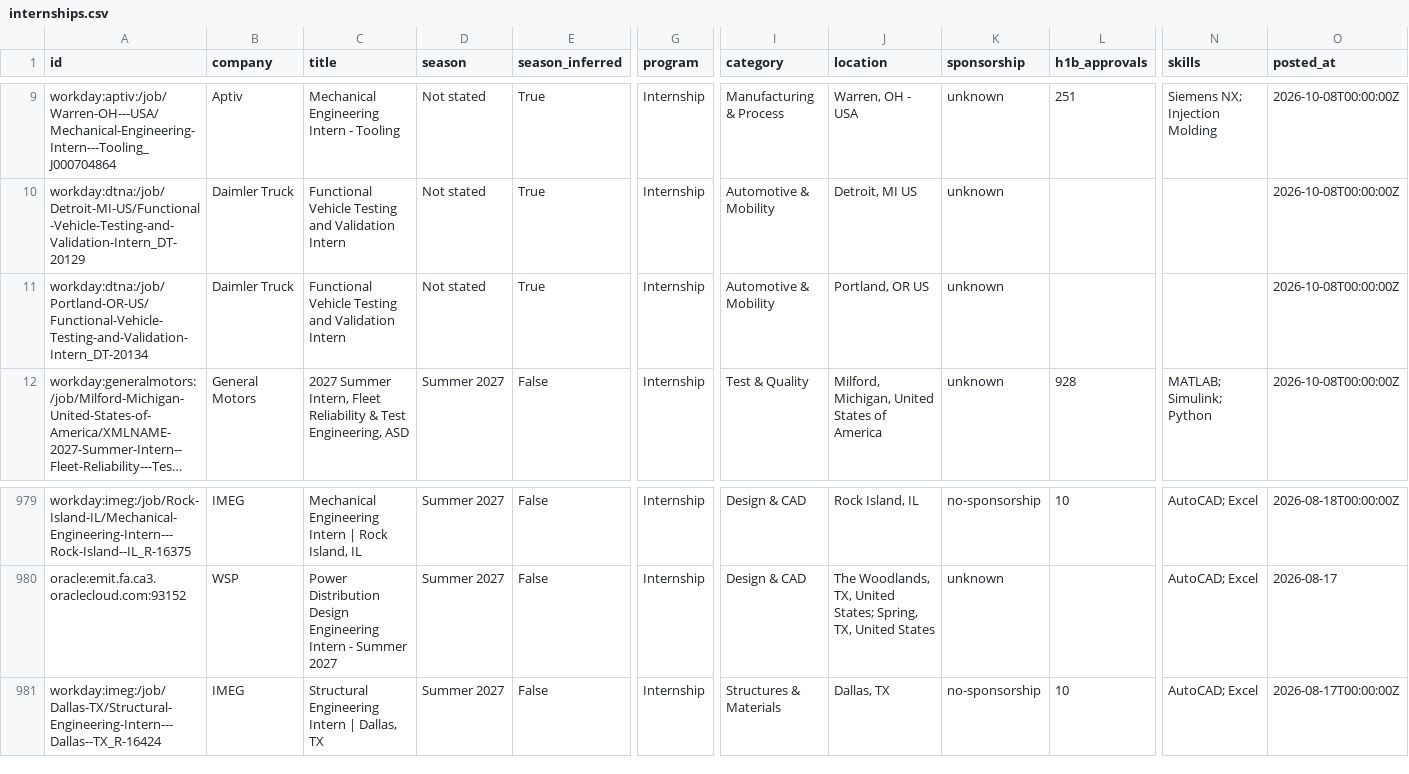
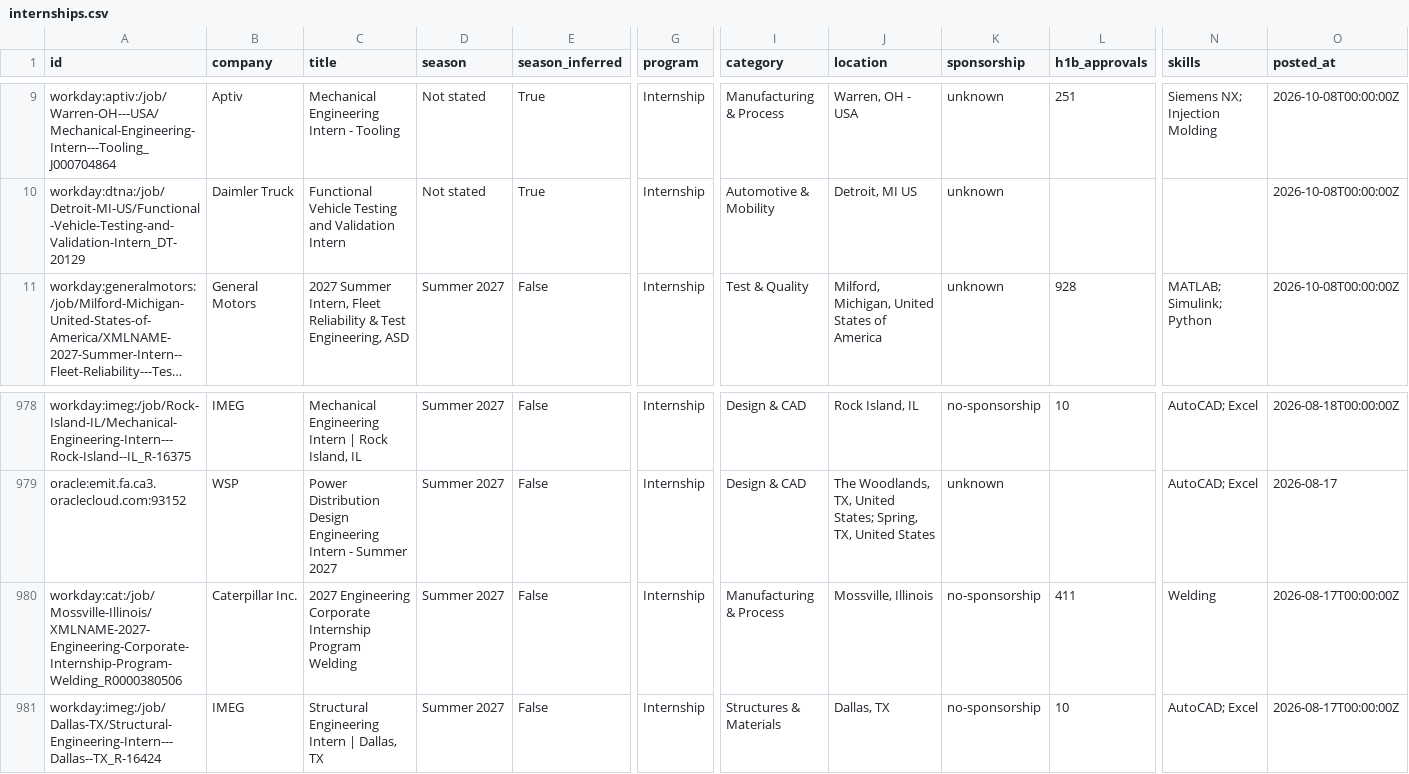
Before and after one commit to Tracker05/mechanical-engineering-internships, a CSV file: data/internships.csv, drawn as a sheet; only a part is shown, gaps mark what is left out; long unchanged cells end in …; removed rows and columns are numbered as before the commit, all else as after; rows hold the shown columns only; the diff names each change by its address in the sheet, - before the commit and + after, or states it on an @@ line.

```diff
--- a/data/internships.csv
+++ b/data/internships.csv
-row 11: workday:dtna:/job/Portland-OR-US/Functional-Vehicle-Testing-and-Validation-Intern_DT-20134 | Daimler Truck | Functional Vehicle Testing and Validation Intern | Not stated | True | Internship | Automotive & Mobility | Portland, OR US | unknown |  |  | 2026-10-08T00:00:00Z
+row 980: workday:cat:/job/Mossville-Illinois/XMLNAME-2027-Engineering-Corporate-Internship-Program-Welding_R0000380506 | Caterpillar Inc. | 2027 Engineering Corporate Internship Program Welding | Summer 2027 | False | Internship | Manufacturing & Process | Mossville, Illinois | no-sponsorship | 411 | Welding | 2026-08-17T00:00:00Z
```
Also changed, not shown: docs/internships.csv, 11 other files.
